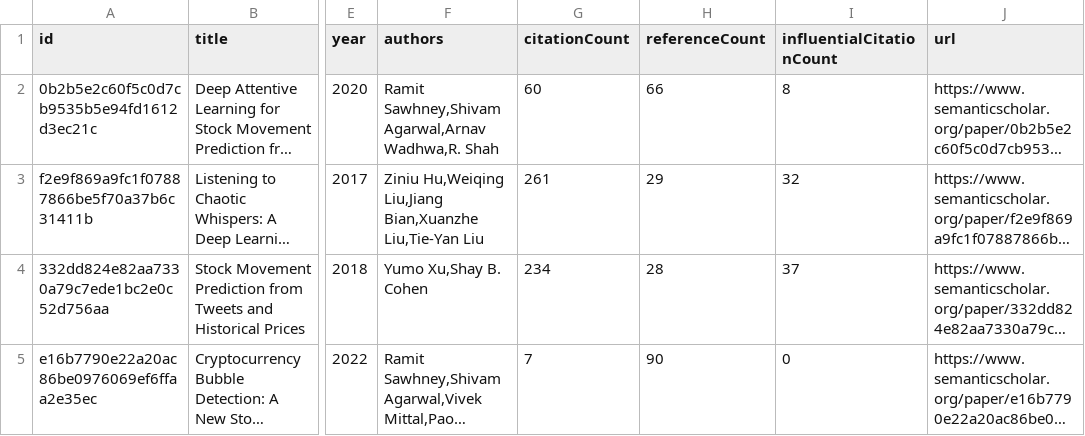
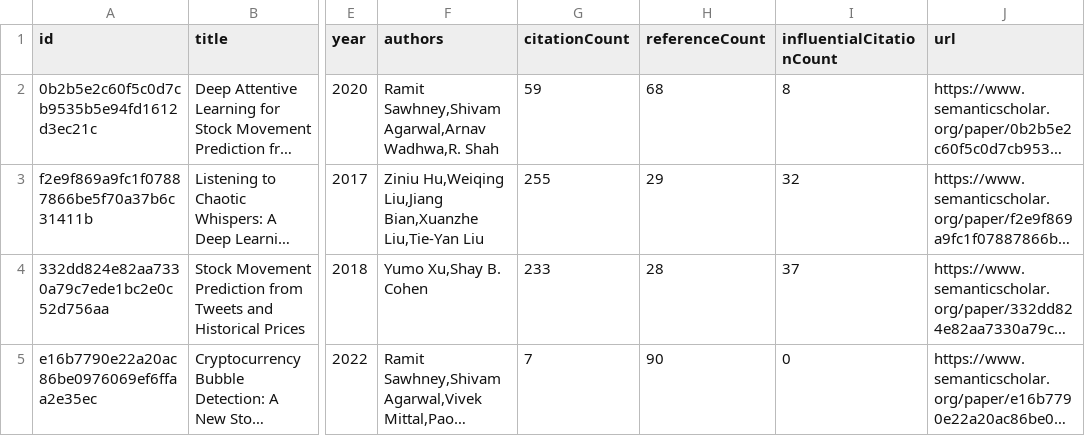
Before and after one commit to avi-jit/memestock-lit-review, a CSV file: data/currentPapers.csv, drawn as a sheet; only a part is shown, gaps mark what is left out; long unchanged cells end in …; the diff names each change by its address in the sheet, - before the commit and + after, or states it on an @@ line.

Commit message:
Update paper data

```diff
--- a/data/currentPapers.csv
+++ b/data/currentPapers.csv
-G2 (citationCount): 60
+G2 (citationCount): 59
-H2 (referenceCount): 66
+H2 (referenceCount): 68
-G3 (citationCount): 261
+G3 (citationCount): 255
-G4 (citationCount): 234
+G4 (citationCount): 233
```
Also changed, not shown: 2 other files.
